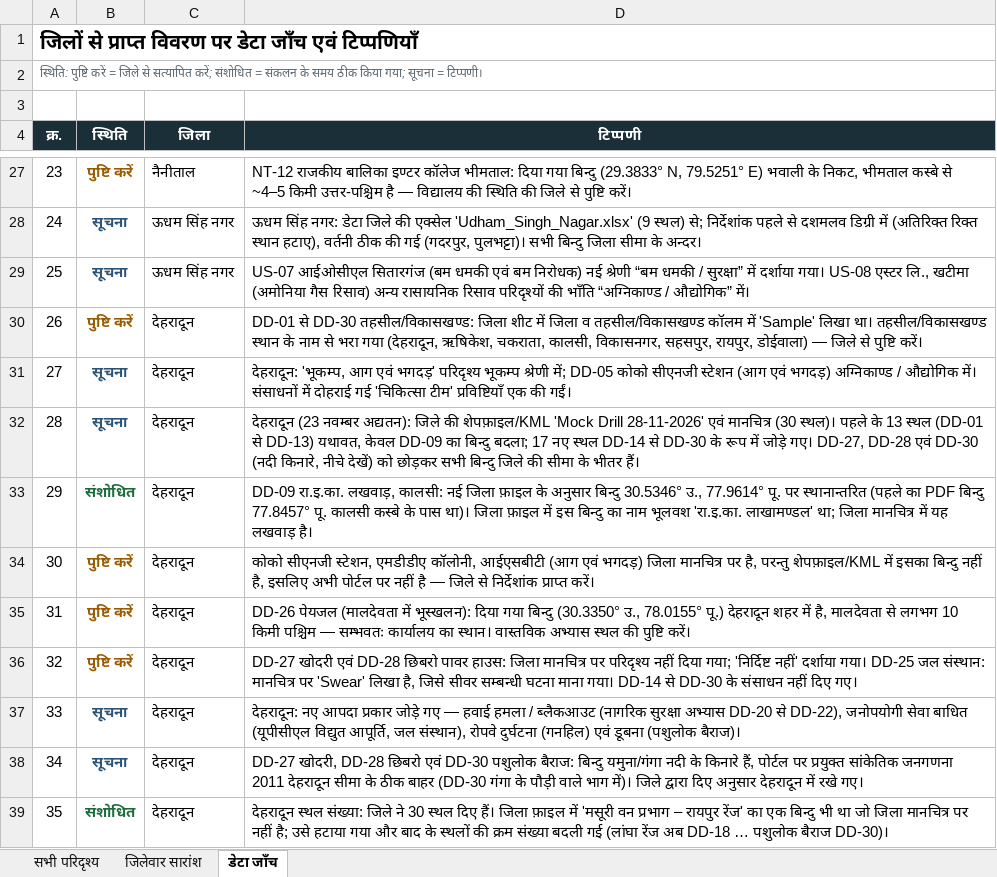
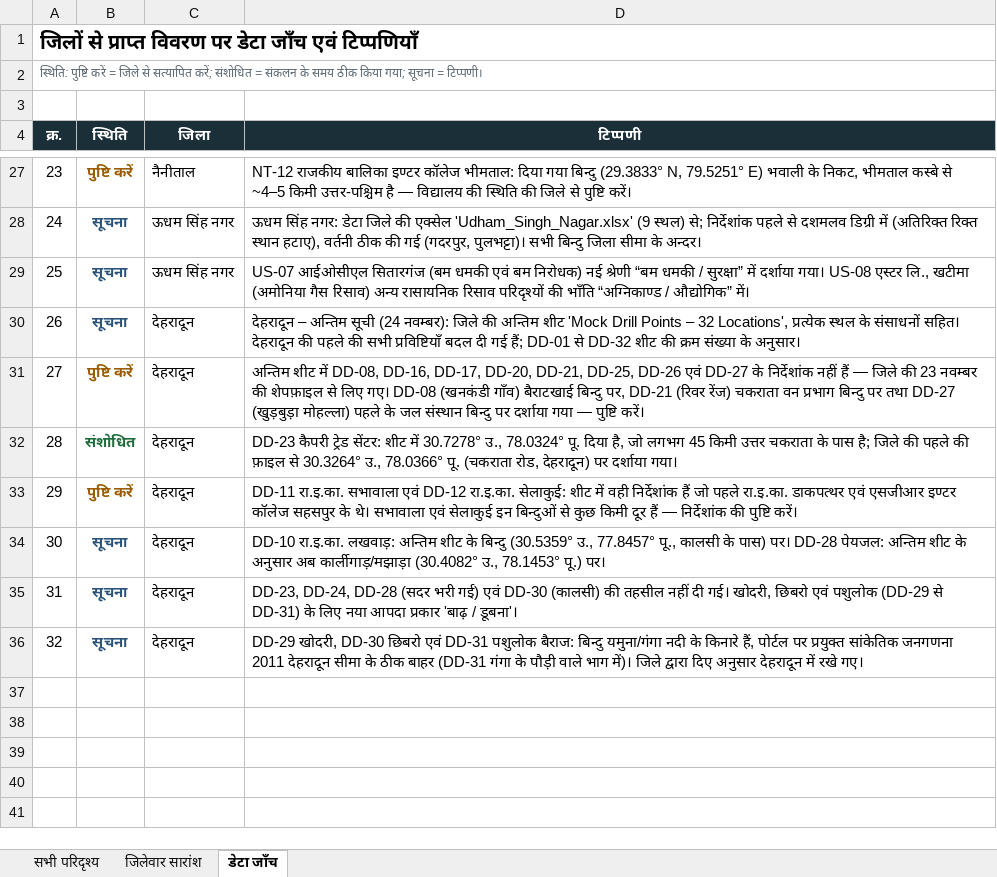
Before and after one commit to usdma-aapdadiwas-2026/usdma-aapdadiwas-2026.github.io, an Excel workbook: All_Locations_Hindi.xlsx, sheet डेटा जाँच, drawn as a sheet; only a part is shown, gaps mark what is left out; values as stored, in another font and other column widths than the file's, no borders; removed rows and columns are numbered as before the commit, all else as after; the diff names each change by its address in the sheet, - before the commit and + after, or states it on an @@ line.

```diff
--- a/All_Locations_Hindi.xlsx (sheet डेटा जाँच)
+++ b/All_Locations_Hindi.xlsx (sheet डेटा जाँच)
-row 30: 26 | पुष्टि करें | देहरादून | DD-01 से DD-30 तहसील/विकासखण्ड: जिला शीट में जिला व तहसील/विकासखण्ड कॉलम में 'Sample' लिखा था। तहसील/विकासखण्ड स्थान के नाम से भरा गया (देहरादून, ऋषिकेश, चकराता, कालसी, विकासनगर, सहसपुर, रायपुर, डोईवाला) — जिले से पुष्टि करें।
-row 31: 27 | सूचना | देहरादून | देहरादून: 'भूकम्प, आग एवं भगदड़' परिदृश्य भूकम्प श्रेणी में; DD-05 कोको सीएनजी स्टेशन (आग एवं भगदड़) अग्निकाण्ड / औद्योगिक में। संसाधनों में दोहराई गई 'चिकित्सा टीम' प्रविष्टियाँ एक की गईं।
@@ column A (क्र.) renumbered between rows 30 and 36 @@
-D30 (टिप्पणी): देहरादून (23 नवम्बर अद्यतन): जिले की शेपफ़ाइल/KML 'Mock Drill 28-11-2026' एवं मानचित्र (30 स्थल)। पहले के 13 स्थल (DD-01 से DD-13) यथावत, केवल DD-09 का बिन्दु बदला; 17 नए स्थल DD-14 से DD-30 के रूप में जोड़े गए। DD-27, DD-28 एवं DD-30 (नदी किनारे, नीचे देखें) को छोड़कर सभी बिन्दु जिले की सीमा के भीतर हैं।
+D30 (टिप्पणी): देहरादून – अन्तिम सूची (24 नवम्बर): जिले की अन्तिम शीट 'Mock Drill Points – 32 Locations', प्रत्येक स्थल के संसाधनों सहित। देहरादून की पहले की सभी प्रविष्टियाँ बदल दी गई हैं; DD-01 से DD-32 शीट की क्रम संख्या के अनुसार।
+row 31: 27 | पुष्टि करें | देहरादून | अन्तिम शीट में DD-08, DD-16, DD-17, DD-20, DD-21, DD-25, DD-26 एवं DD-27 के निर्देशांक नहीं हैं — जिले की 23 नवम्बर की शेपफ़ाइल से लिए गए। DD-08 (खनकंडी गाँव) बैराटखाई बिन्दु पर, DD-21 (रिवर रेंज) चकराता वन प्रभाग बिन्दु पर तथा DD-27 (खुड़बुड़ा मोहल्ला) पहले के जल संस्थान बिन्दु पर दर्शाया गया — पुष्टि करें।
-D32 (टिप्पणी): DD-09 रा.इ.का. लखवाड़, कालसी: नई जिला फ़ाइल के अनुसार बिन्दु 30.5346° उ., 77.9614° पू. पर स्थानान्तरित (पहले का PDF बिन्दु 77.8457° पू. कालसी कस्बे के पास था)। जिला फ़ाइल में इस बिन्दु का नाम भूलवश 'रा.इ.का. लाखामण्डल' था; जिला मानचित्र में यह लखवाड़ है।
+D32 (टिप्पणी): DD-23 कैपरी ट्रेड सेंटर: शीट में 30.7278° उ., 78.0324° पू. दिया है, जो लगभग 45 किमी उत्तर चकराता के पास है; जिले की पहले की फ़ाइल से 30.3264° उ., 78.0366° पू. (चकराता रोड, देहरादून) पर दर्शाया गया।
-row 34: 30 | पुष्टि करें | देहरादून | कोको सीएनजी स्टेशन, एमडीडीए कॉलोनी, आईएसबीटी (आग एवं भगदड़) जिला मानचित्र पर है, परन्तु शेपफ़ाइल/KML में इसका बिन्दु नहीं है, इसलिए अभी पोर्टल पर नहीं है — जिले से निर्देशांक प्राप्त करें।
-row 35: 31 | पुष्टि करें | देहरादून | DD-26 पेयजल (मालदेवता में भूस्खलन): दिया गया बिन्दु (30.3350° उ., 78.0155° पू.) देहरादून शहर में है, मालदेवता से लगभग 10 किमी पश्चिम — सम्भवतः कार्यालय का स्थान। वास्तविक अभ्यास स्थल की पुष्टि करें।
-D33 (टिप्पणी): DD-27 खोदरी एवं DD-28 छिबरो पावर हाउस: जिला मानचित्र पर परिदृश्य नहीं दिया गया; 'निर्दिष्ट नहीं' दर्शाया गया। DD-25 जल संस्थान: मानचित्र पर 'Swear' लिखा है, जिसे सीवर सम्बन्धी घटना माना गया। DD-14 से DD-30 के संसाधन नहीं दिए गए।
+D33 (टिप्पणी): DD-11 रा.इ.का. सभावाला एवं DD-12 रा.इ.का. सेलाकुई: शीट में वही निर्देशांक हैं जो पहले रा.इ.का. डाकपत्थर एवं एसजीआर इण्टर कॉलेज सहसपुर के थे। सभावाला एवं सेलाकुई इन बिन्दुओं से कुछ किमी दूर हैं — निर्देशांक की पुष्टि करें।
-D34 (टिप्पणी): देहरादून: नए आपदा प्रकार जोड़े गए — हवाई हमला / ब्लैकआउट (नागरिक सुरक्षा अभ्यास DD-20 से DD-22), जनोपयोगी सेवा बाधित (यूपीसीएल विद्युत आपूर्ति, जल संस्थान), रोपवे दुर्घटना (गनहिल) एवं डूबना (पशुलोक बैराज)।
+D34 (टिप्पणी): DD-10 रा.इ.का. लखवाड़: अन्तिम शीट के बिन्दु (30.5359° उ., 77.8457° पू., कालसी के पास) पर। DD-28 पेयजल: अन्तिम शीट के अनुसार अब कार्लीगाड़/मझाड़ा (30.4082° उ., 78.1453° पू.) पर।
+row 35: 31 | सूचना | देहरादून | DD-23, DD-24, DD-28 (सदर भरी गई) एवं DD-30 (कालसी) की तहसील नहीं दी गई। खोदरी, छिबरो एवं पशुलोक (DD-29 से DD-31) के लिए नया आपदा प्रकार 'बाढ़ / डूबना'।
-D36 (टिप्पणी): DD-27 खोदरी, DD-28 छिबरो एवं DD-30 पशुलोक बैराज: बिन्दु यमुना/गंगा नदी के किनारे हैं, पोर्टल पर प्रयुक्त सांकेतिक जनगणना 2011 देहरादून सीमा के ठीक बाहर (DD-30 गंगा के…
+D36 (टिप्पणी): DD-29 खोदरी, DD-30 छिबरो एवं DD-31 पशुलोक बैराज: बिन्दु यमुना/गंगा नदी के किनारे हैं, पोर्टल पर प्रयुक्त सांकेतिक जनगणना 2011 देहरादून सीमा के ठीक बाहर (DD-31 गंगा के…
-row 39: 35 | संशोधित | देहरादून | देहरादून स्थल संख्या: जिले ने 30 स्थल दिए हैं। जिला फ़ाइल में 'मसूरी वन प्रभाग – रायपुर रेंज' का एक बिन्दु भी था जो जिला मानचित्र पर नहीं है; उसे हटाया गया और बाद के स्थलों की क्रम संख्या बदली गई (लांघा रेंज अब DD-18 … पशुलोक बैराज DD-30)।
```
Also changed, not shown: sheet जिलेवार सारांश, sheet सभी परिदृश्य, All_Locations.xlsx, 4 other files.
